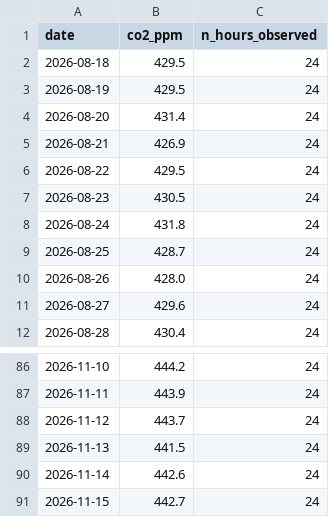
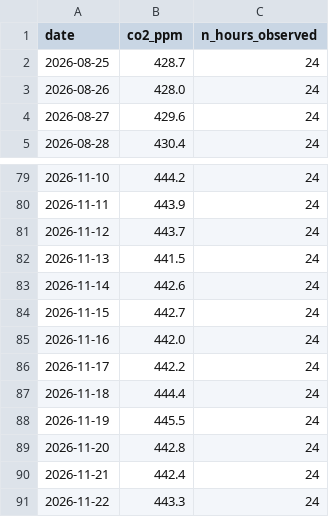
Before and after one commit to salmazaime/td-time-series, a CSV file: data/series.csv, drawn as a sheet; only a part is shown, gaps mark what is left out; removed rows and columns are numbered as before the commit, all else as after; the diff names each change by its address in the sheet, - before the commit and + after, or states it on an @@ line.

```diff
--- a/data/series.csv
+++ b/data/series.csv
-row 2: 2026-08-18 | 429.5 | 24
-row 3: 2026-08-19 | 429.5 | 24
-row 4: 2026-08-20 | 431.4 | 24
-row 5: 2026-08-21 | 426.9 | 24
-row 6: 2026-08-22 | 429.5 | 24
-row 7: 2026-08-23 | 430.5 | 24
-row 8: 2026-08-24 | 431.8 | 24
+row 85: 2026-11-16 | 442.0 | 24
+row 86: 2026-11-17 | 442.2 | 24
+row 87: 2026-11-18 | 444.4 | 24
+row 88: 2026-11-19 | 445.5 | 24
+row 89: 2026-11-20 | 442.8 | 24
+row 90: 2026-11-21 | 442.4 | 24
+row 91: 2026-11-22 | 443.3 | 24
```
Also changed, not shown: 1 other file.
